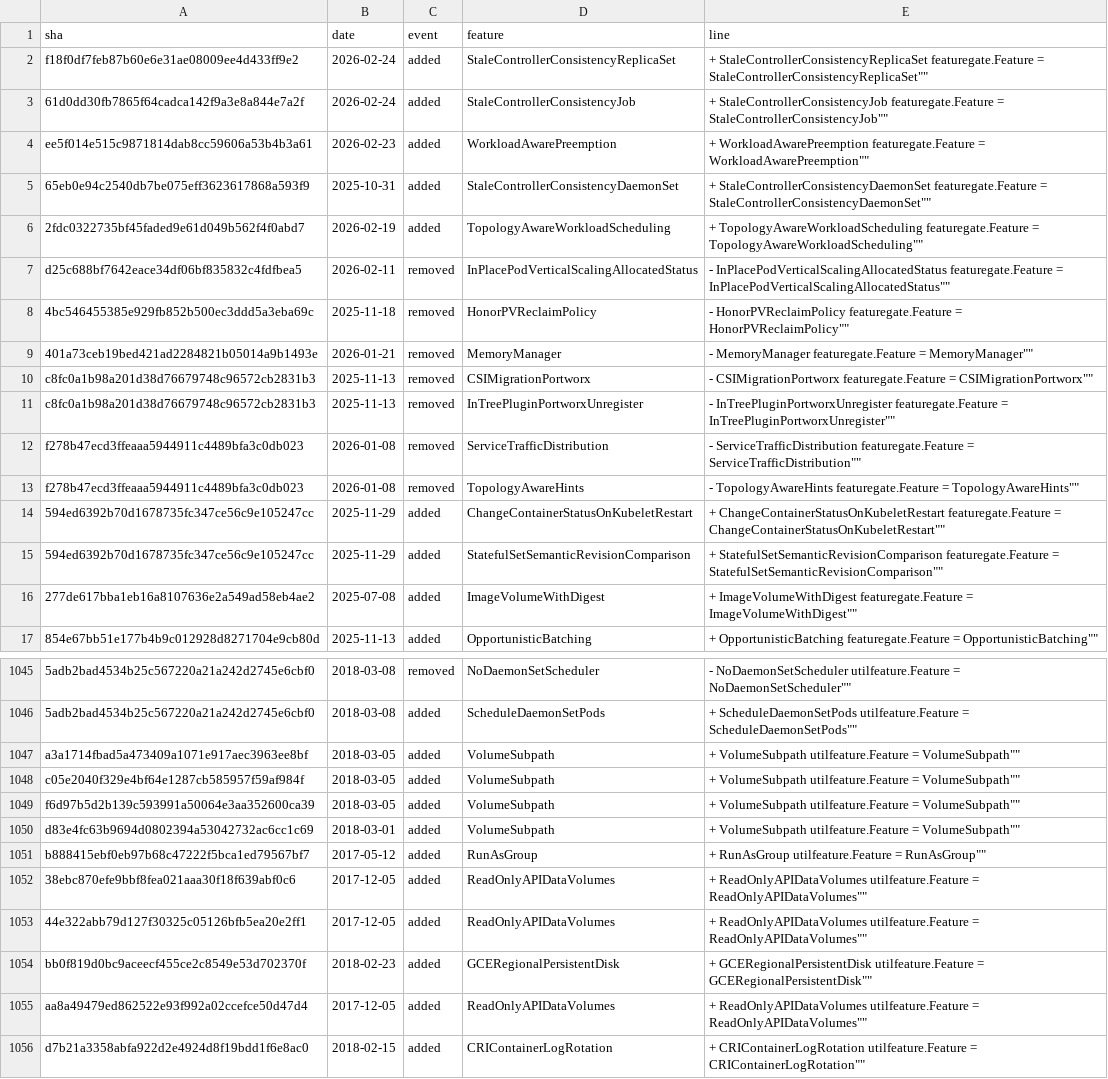
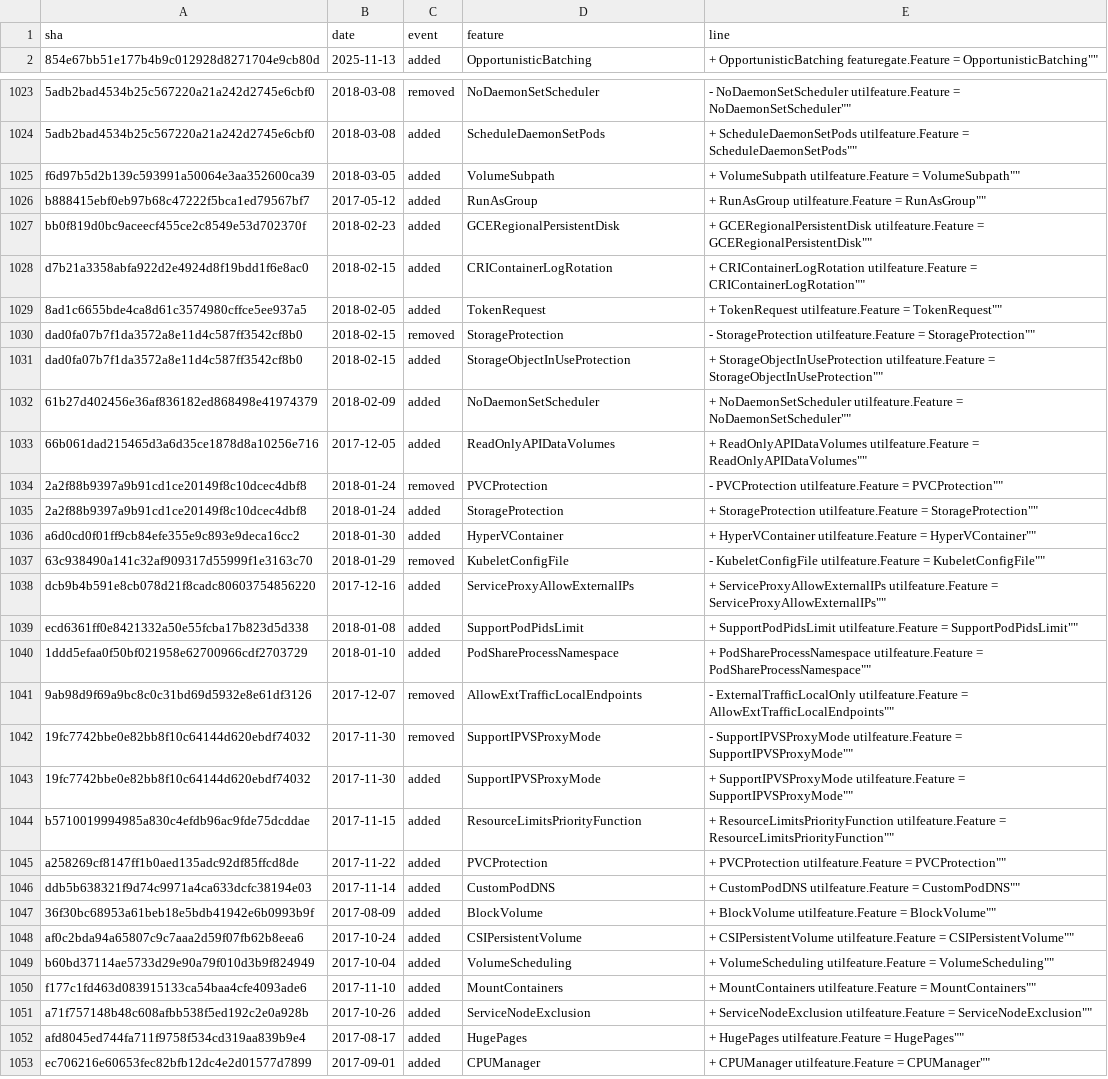
Before and after one commit to ternava/detog, a CSV file: static/data/feature_gates_events.csv, drawn as a sheet; only a part is shown, gaps mark what is left out; the shorter side is filled out with more unchanged rows; the diff covers the shown part only; the diff names each change by its address in the sheet, - before the commit and + after, or states it on an @@ line.

```diff
--- a/static/data/feature_gates_events.csv
+++ b/static/data/feature_gates_events.csv
-row 2: f18f0df7feb87b60e6e31ae08009ee4d433ff9e2 | 2026-02-24 | added | StaleControllerConsistencyReplicaSet | + StaleControllerConsistencyReplicaSet featuregate.Feature = StaleControllerConsistencyReplicaSet""
-row 3: 61d0dd30fb7865f64cadca142f9a3e8a844e7a2f | 2026-02-24 | added | StaleControllerConsistencyJob | + StaleControllerConsistencyJob featuregate.Feature = StaleControllerConsistencyJob""
-row 4: ee5f014e515c9871814dab8cc59606a53b4b3a61 | 2026-02-23 | added | WorkloadAwarePreemption | + WorkloadAwarePreemption featuregate.Feature = WorkloadAwarePreemption""
-row 5: 65eb0e94c2540db7be075eff3623617868a593f9 | 2025-10-31 | added | StaleControllerConsistencyDaemonSet | + StaleControllerConsistencyDaemonSet featuregate.Feature = StaleControllerConsistencyDaemonSet""
-row 6: 2fdc0322735bf45faded9e61d049b562f4f0abd7 | 2026-02-19 | added | TopologyAwareWorkloadScheduling | + TopologyAwareWorkloadScheduling featuregate.Feature = TopologyAwareWorkloadScheduling""
-row 7: d25c688bf7642eace34df06bf835832c4fdfbea5 | 2026-02-11 | removed | InPlacePodVerticalScalingAllocatedStatus | - InPlacePodVerticalScalingAllocatedStatus featuregate.Feature = InPlacePodVerticalScalingAllocatedStatus""
-row 8: 4bc546455385e929fb852b500ec3ddd5a3eba69c | 2025-11-18 | removed | HonorPVReclaimPolicy | - HonorPVReclaimPolicy featuregate.Feature = HonorPVReclaimPolicy""
-row 9: 401a73ceb19bed421ad2284821b05014a9b1493e | 2026-01-21 | removed | MemoryManager | - MemoryManager featuregate.Feature = MemoryManager""
-row 10: c8fc0a1b98a201d38d76679748c96572cb2831b3 | 2025-11-13 | removed | CSIMigrationPortworx | - CSIMigrationPortworx featuregate.Feature = CSIMigrationPortworx""
-row 11: c8fc0a1b98a201d38d76679748c96572cb2831b3 | 2025-11-13 | removed | InTreePluginPortworxUnregister | - InTreePluginPortworxUnregister featuregate.Feature = InTreePluginPortworxUnregister""
-row 12: f278b47ecd3ffeaaa5944911c4489bfa3c0db023 | 2026-01-08 | removed | ServiceTrafficDistribution | - ServiceTrafficDistribution featuregate.Feature = ServiceTrafficDistribution""
-row 13: f278b47ecd3ffeaaa5944911c4489bfa3c0db023 | 2026-01-08 | removed | TopologyAwareHints | - TopologyAwareHints featuregate.Feature = TopologyAwareHints""
-row 14: 594ed6392b70d1678735fc347ce56c9e105247cc | 2025-11-29 | added | ChangeContainerStatusOnKubeletRestart | + ChangeContainerStatusOnKubeletRestart featuregate.Feature = ChangeContainerStatusOnKubeletRestart""
-row 15: 594ed6392b70d1678735fc347ce56c9e105247cc | 2025-11-29 | added | StatefulSetSemanticRevisionComparison | + StatefulSetSemanticRevisionComparison featuregate.Feature = StatefulSetSemanticRevisionComparison""
-row 16: 277de617bba1eb16a8107636e2a549ad58eb4ae2 | 2025-07-08 | added | ImageVolumeWithDigest | + ImageVolumeWithDigest featuregate.Feature = ImageVolumeWithDigest""
-row 1047: a3a1714fbad5a473409a1071e917aec3963ee8bf | 2018-03-05 | added | VolumeSubpath | + VolumeSubpath utilfeature.Feature = VolumeSubpath""
-row 1048: c05e2040f329e4bf64e1287cb585957f59af984f | 2018-03-05 | added | VolumeSubpath | + VolumeSubpath utilfeature.Feature = VolumeSubpath""
-row 1050: d83e4fc63b9694d0802394a53042732ac6cc1c69 | 2018-03-01 | added | VolumeSubpath | + VolumeSubpath utilfeature.Feature = VolumeSubpath""
-row 1052: 38ebc870efe9bbf8fea021aaa30f18f639abf0c6 | 2017-12-05 | added | ReadOnlyAPIDataVolumes | + ReadOnlyAPIDataVolumes utilfeature.Feature = ReadOnlyAPIDataVolumes""
-row 1053: 44e322abb79d127f30325c05126bfb5ea20e2ff1 | 2017-12-05 | added | ReadOnlyAPIDataVolumes | + ReadOnlyAPIDataVolumes utilfeature.Feature = ReadOnlyAPIDataVolumes""
-row 1055: aa8a49479ed862522e93f992a02ccefce50d47d4 | 2017-12-05 | added | ReadOnlyAPIDataVolumes | + ReadOnlyAPIDataVolumes utilfeature.Feature = ReadOnlyAPIDataVolumes""
```
Also changed, not shown: 11 removed rows elsewhere in this file, 5 other files.
